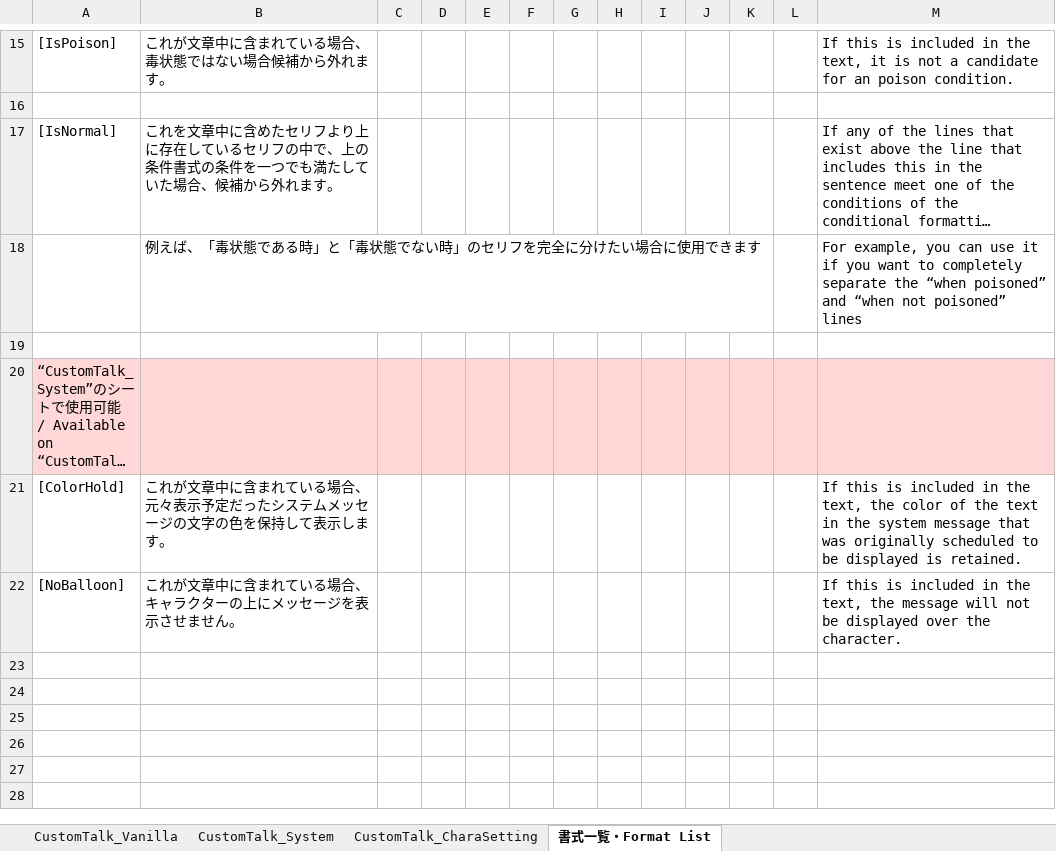
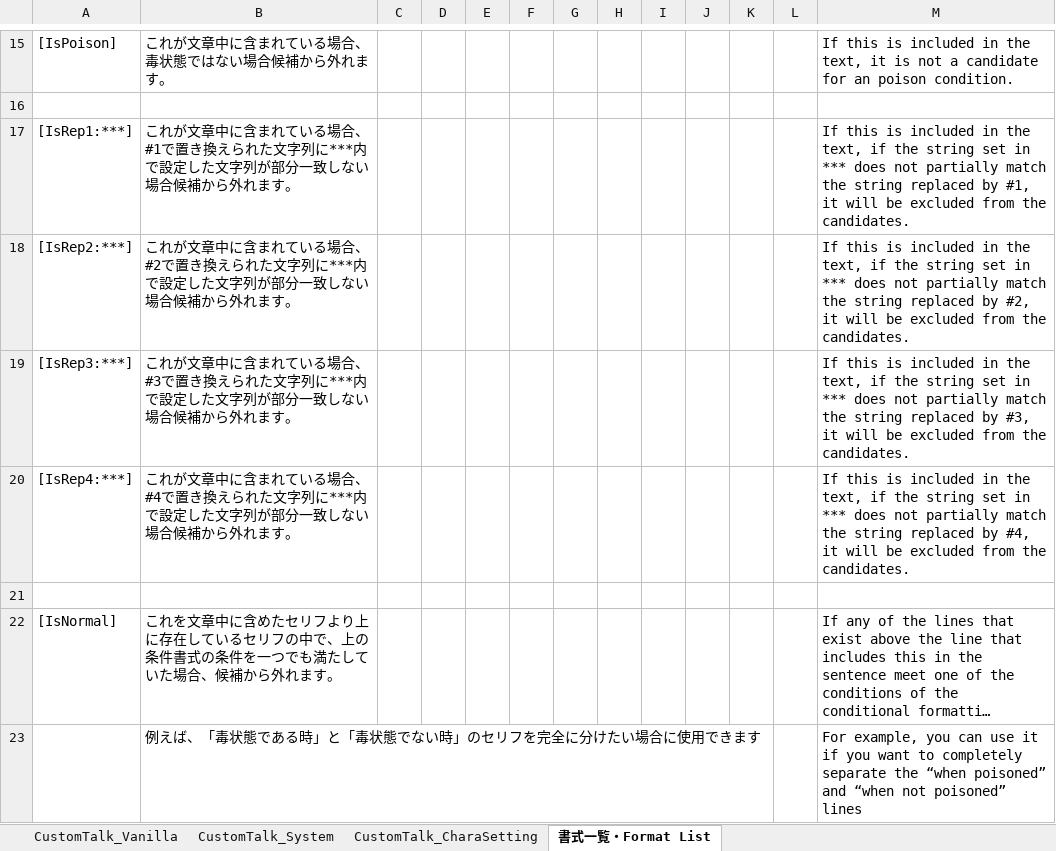
Before and after one commit to Aoinasuko/ElinMod_CustomTalk_Core, an Excel workbook: Mod_CustomTalkSample/CustomTalk.xlsx, sheet 書式一覧・Format List, drawn as a sheet; only a part is shown, gaps mark what is left out; the shorter side is filled out with more unchanged rows; long unchanged cells end in …; values as stored, in another font and other column widths than the file's, no borders; the diff names each change by its address in the sheet, - before the commit and + after, or states it on an @@ line.

```diff
--- a/Mod_CustomTalkSample/CustomTalk.xlsx (sheet 書式一覧・Format List)
+++ b/Mod_CustomTalkSample/CustomTalk.xlsx (sheet 書式一覧・Format List)
+row 17: [IsRep1:***] | これが文章中に含まれている場合、#1で置き換えられた文字列に***内で設定した文字列が部分一致しない場合候補から外れます。 |  |  |  |  |  |  |  |  |  |  | If this is included in the text, if the string set in *** does not partially match the string replaced by #1, it will be excluded from the candidates.
+row 18: [IsRep2:***] | これが文章中に含まれている場合、#2で置き換えられた文字列に***内で設定した文字列が部分一致しない場合候補から外れます。 |  |  |  |  |  |  |  |  |  |  | If this is included in the text, if the string set in *** does not partially match the string replaced by #2, it will be excluded from the candidates.
+row 19: [IsRep3:***] | これが文章中に含まれている場合、#3で置き換えられた文字列に***内で設定した文字列が部分一致しない場合候補から外れます。 |  |  |  |  |  |  |  |  |  |  | If this is included in the text, if the string set in *** does not partially match the string replaced by #3, it will be excluded from the candidates.
+row 20: [IsRep4:***] | これが文章中に含まれている場合、#4で置き換えられた文字列に***内で設定した文字列が部分一致しない場合候補から外れます。 |  |  |  |  |  |  |  |  |  |  | If this is included in the text, if the string set in *** does not partially match the string replaced by #4, it will be excluded from the candidates.
+row 21: (empty)
```
Also changed, not shown: sheet CustomTalk_System, 4 other files.
